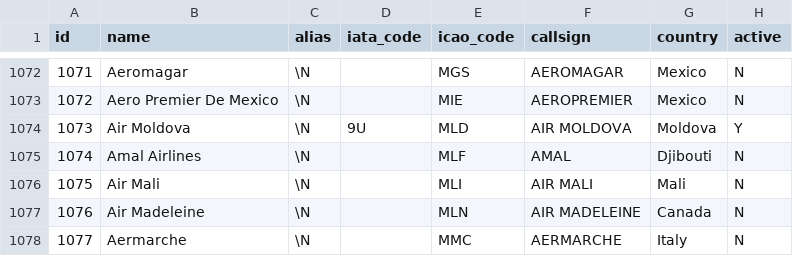
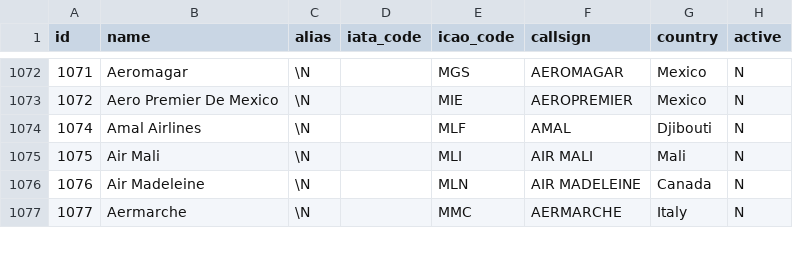
Before and after one commit to Nikita3549/SkyHelp, a CSV file: init-db/airlines.csv, drawn as a sheet; only a part is shown, gaps mark what is left out.

Commit message:
update airlines.csv

```diff
--- a/init-db/airlines.csv
+++ b/init-db/airlines.csv
@@ -1073,3 +1073,2 @@ id,name,alias,iata_code,icao_code,callsign,country,active
 1072,"Aero Premier De Mexico",\N,"","MIE","AEROPREMIER","Mexico","N"
-1073,"Air Moldova",\N,"9U","MLD","AIR MOLDOVA","Moldova","Y"
 1074,"Amal Airlines",\N,"","MLF","AMAL","Djibouti","N"
```
